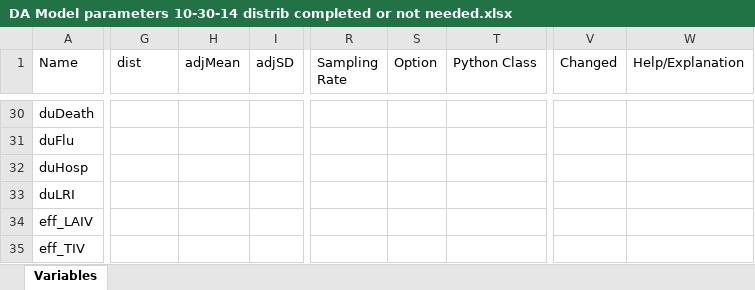
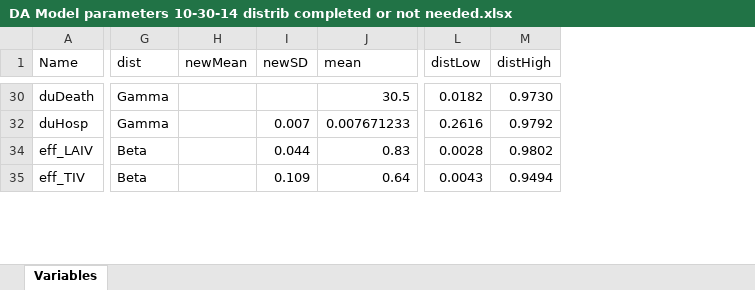
Before and after one commit to PittVax/trolley, an Excel workbook: Data/DA Model parameters 10-30-14 distrib completed or not needed.xlsx, sheet Variables, drawn as a sheet; only a part is shown, gaps mark what is left out; values as stored, in another font and other column widths than the file's, no cell formats; conditional formats and table styles not drawn; removed rows and columns are numbered as before the commit, all else as after; rows hold the shown columns only; the diff covers the shown part only; the diff names each change by its address in the sheet, - before the commit and + after, or states it on an @@ line.

```diff
--- a/Data/DA Model parameters 10-30-14 distrib completed or not needed.xlsx (sheet Variables)
+++ b/Data/DA Model parameters 10-30-14 distrib completed or not needed.xlsx (sheet Variables)
-column H (adjMean), empty
-column I (adjSD), empty
+column H (newMean), empty
+column I (newSD), rows 32-35: 0.007 | 0.044 | 0.109
+column J (mean), rows 30-35: 30.5 | 0.007671233 | 0.83 | 0.64
+column L (distLow), rows 30-35: 0.0182 | 0.2616 | 0.0028 | 0.0043
+column M (distHigh), rows 30-35: 0.9730 | 0.9792 | 0.9802 | 0.9494
-column R (Sampling Rate), empty
-column S (Option), empty
-column T (Python Class), empty
-column V (Changed), empty
-column W (Help/Explanation), empty
-G30 (dist): (empty)
+G30 (dist): Gamma
-row 31: duFlu
-G32 (dist): (empty)
+G32 (dist): Gamma
-row 33: duLRI
-G34:G35 (dist): (empty)
+G34:G35 (dist): Beta
```
Also changed, not shown: 12 added rows, 52 removed rows and 295 edited cells elsewhere in this sheet, cell formats, formulas that keep their value, hidden cells, 2 other files.
